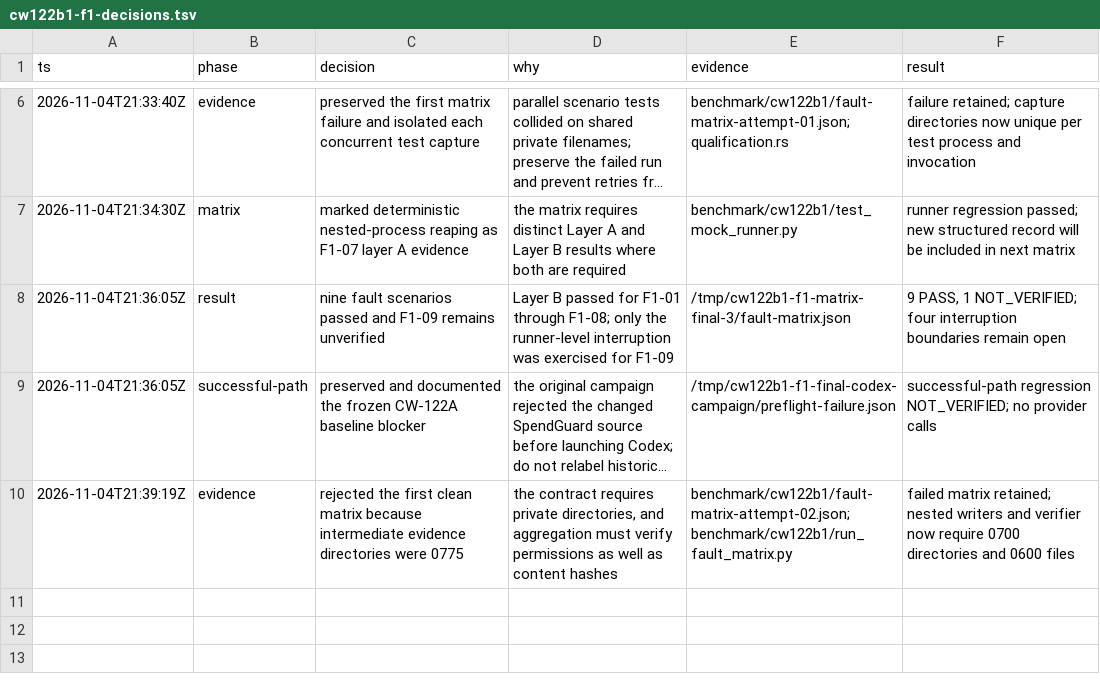
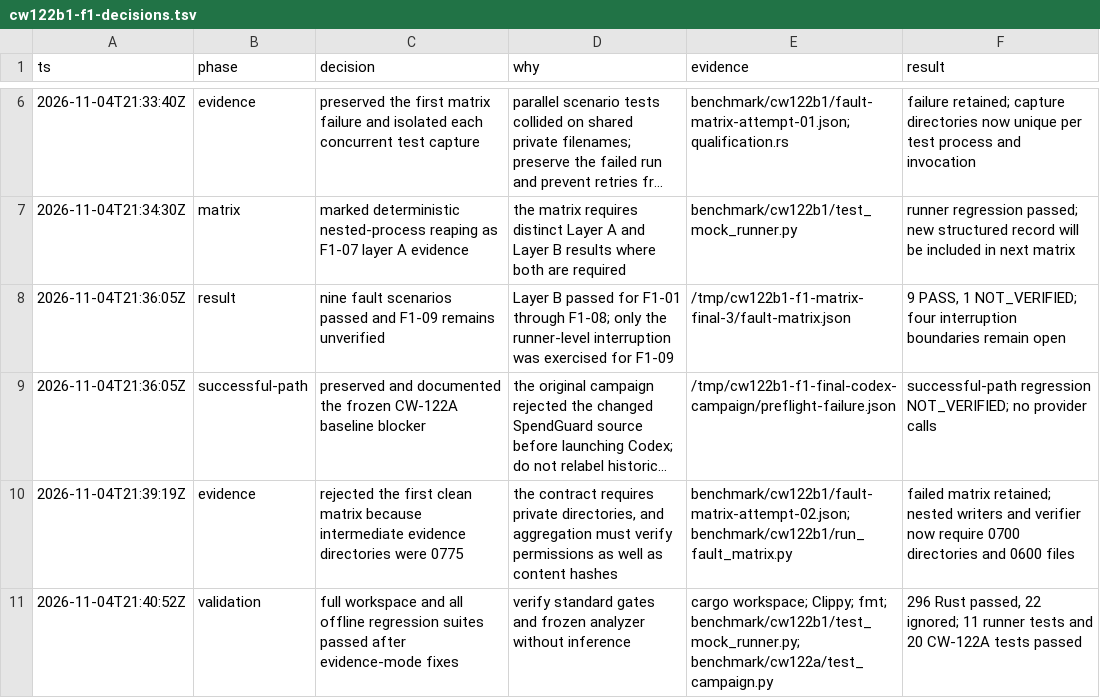
Before and after one commit to GionaGranchelli/context-watcher, a TSV file: .audit/cw122b1-f1-decisions.tsv, drawn as a sheet; only a part is shown, gaps mark what is left out; long unchanged cells end in ….

Commit message:
Include CW-122A analyzer regression in F1 matrix

```diff
--- a/.audit/cw122b1-f1-decisions.tsv
+++ b/.audit/cw122b1-f1-decisions.tsv
@@ -10 +10,2 @@ ts	phase	decision	why	evidence	result
 2026-11-04T21:39:19Z	evidence	rejected the first clean matrix because intermediate evidence directories were 0775	the contract requires private directories, and aggregation must verify permissions as well as content hashes	benchmark/cw122b1/fault-matrix-attempt-02.json; benchmark/cw122b1/run_fault_matrix.py	failed matrix retained; nested writers and verifier now require 0700 directories and 0600 files
+2026-11-04T21:40:52Z	validation	full workspace and all offline regression suites passed after evidence-mode fixes	verify standard gates and frozen analyzer without inference	cargo workspace; Clippy; fmt; benchmark/cw122b1/test_mock_runner.py; benchmark/cw122a/test_campaign.py	296 Rust passed, 22 ignored; 11 runner tests and 20 CW-122A tests passed
```
Also changed, not shown: 1 other file.
